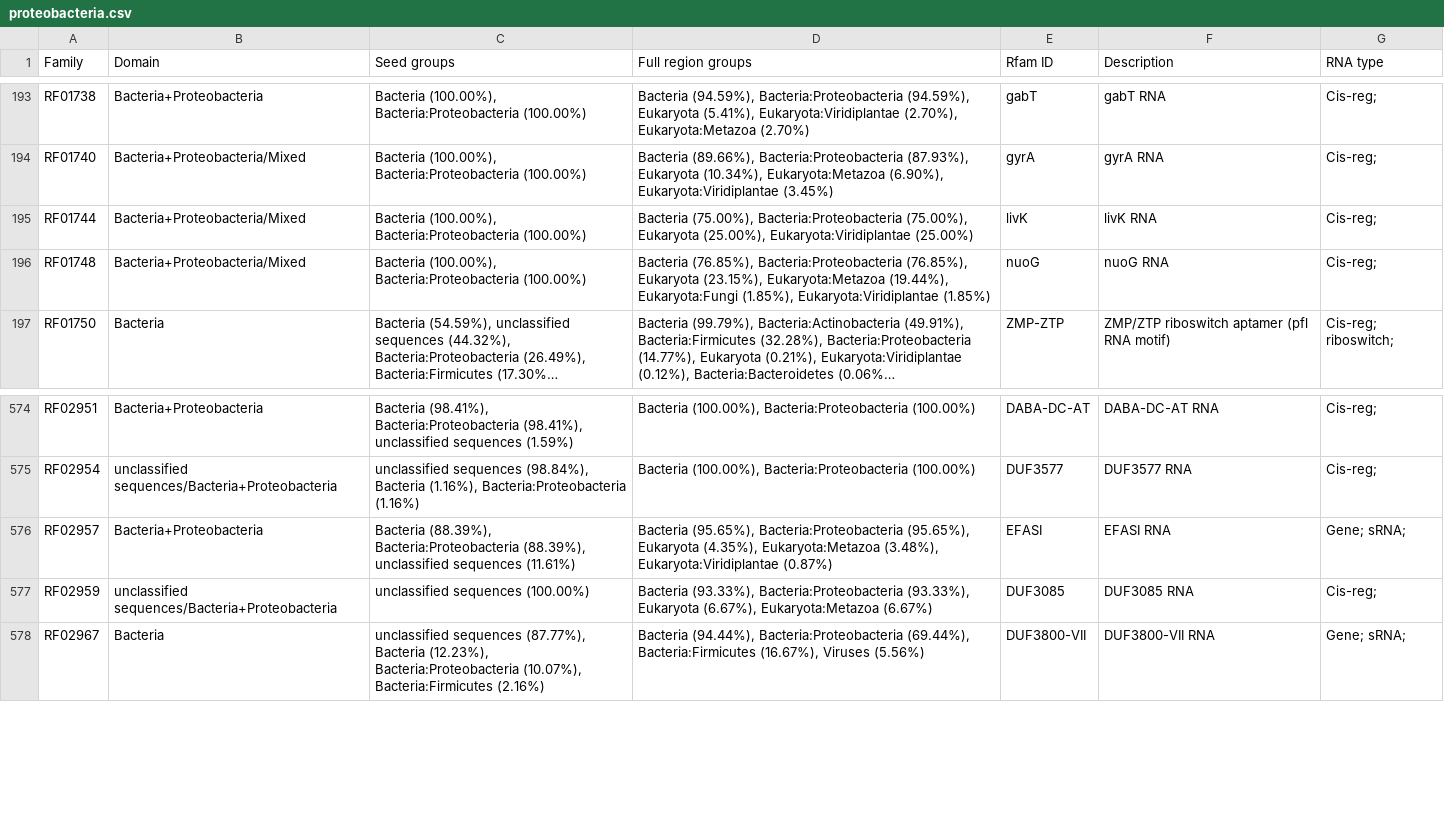
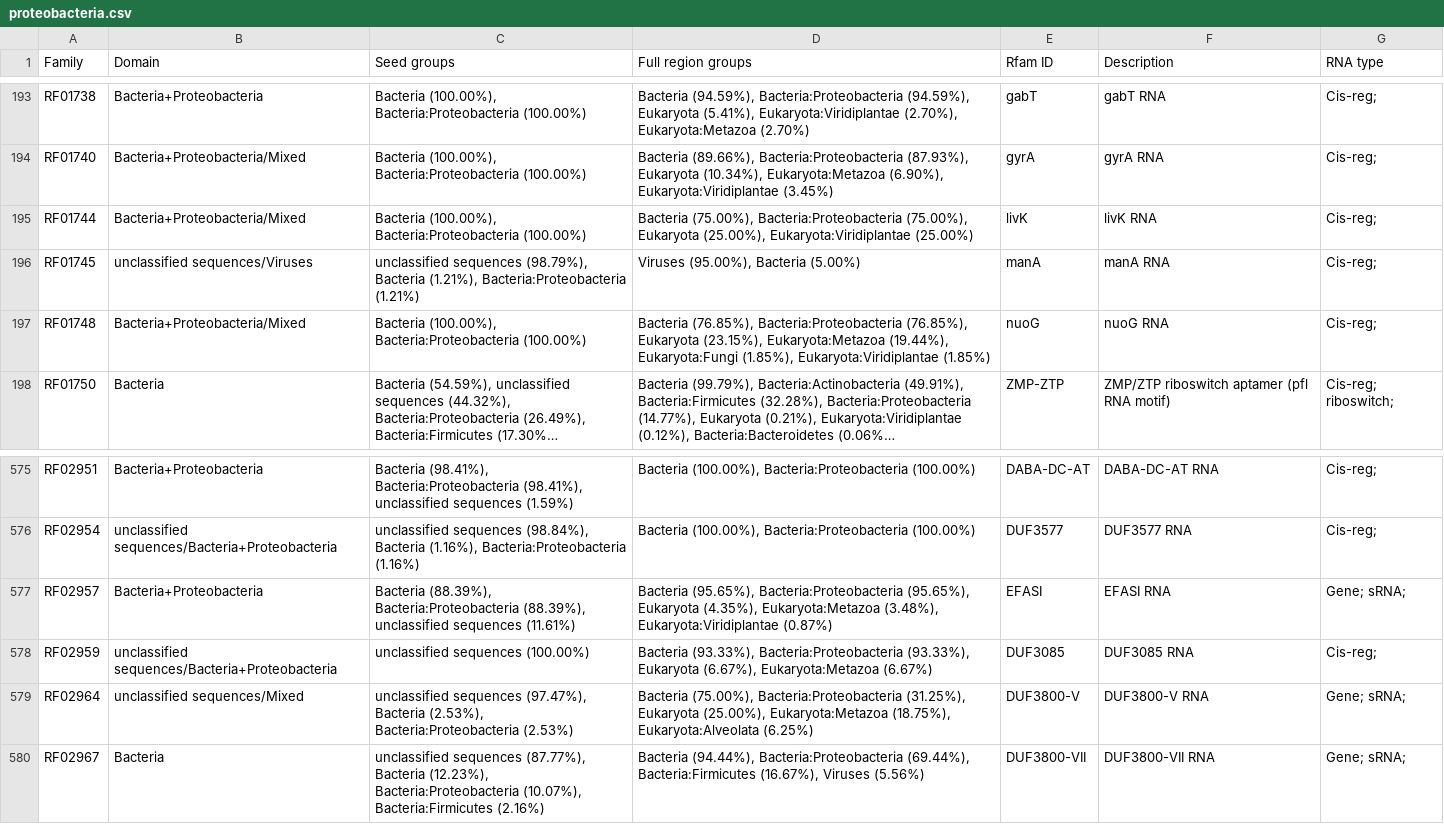
Before and after one commit to Rfam/rfam-taxonomy, a CSV file: domains/proteobacteria.csv, drawn as a sheet; only a part is shown, gaps mark what is left out; long unchanged cells end in ….

```diff
--- a/domains/proteobacteria.csv
+++ b/domains/proteobacteria.csv
@@ -195,2 +195,3 @@ RF01740,Bacteria+Proteobacteria/Mixed,"Bacteria (100.00%), Bacteria:Proteobacter
 RF01744,Bacteria+Proteobacteria/Mixed,"Bacteria (100.00%), Bacteria:Proteobacteria (100.00%)","Bacteria (75.00%), Bacteria:Proteobacteria (75.00%), Eukaryota (25.00%), Eukaryota:Viridiplantae (25.00%)",livK,livK RNA,Cis-reg;
+RF01745,unclassified sequences/Viruses,"unclassified sequences (98.79%), Bacteria (1.21%), Bacteria:Proteobacteria (1.21%)","Viruses (95.00%), Bacteria (5.00%)",manA,manA RNA,Cis-reg;
 RF01748,Bacteria+Proteobacteria/Mixed,"Bacteria (100.00%), Bacteria:Proteobacteria (100.00%)","Bacteria (76.85%), Bacteria:Proteobacteria (76.85%), Eukaryota (23.15%), Eukaryota:Metazoa (19.44%), Eukaryota:Fungi (1.85%), Eukaryota:Viridiplantae (1.85%)",nuoG,nuoG RNA,Cis-reg;
@@ -577,2 +578,3 @@ RF02957,Bacteria+Proteobacteria,"Bacteria (88.39%), Bacteria:Proteobacteria (88.
 RF02959,unclassified sequences/Bacteria+Proteobacteria,unclassified sequences (100.00%),"Bacteria (93.33%), Bacteria:Proteobacteria (93.33%), Eukaryota (6.67%), Eukaryota:Metazoa (6.67%)",DUF3085,DUF3085 RNA,Cis-reg;
+RF02964,unclassified sequences/Mixed,"unclassified sequences (97.47%), Bacteria (2.53%), Bacteria:Proteobacteria (2.53%)","Bacteria (75.00%), Bacteria:Proteobacteria (31.25%), Eukaryota (25.00%), Eukaryota:Metazoa (18.75%), Eukaryota:Alveolata (6.25%)",DUF3800-V,DUF3800-V RNA,Gene; sRNA;
 RF02967,Bacteria,"unclassified sequences (87.77%), Bacteria (12.23%), Bacteria:Proteobacteria (10.07%), Bacteria:Firmicutes (2.16%)","Bacteria (94.44%), Bacteria:Proteobacteria (69.44%), Bacteria:Firmicutes (16.67%), Viruses (5.56%)",DUF3800-VII,DUF3800-VII RNA,Gene; sRNA;
```
Also changed, not shown: domains/actinobacteria.csv, domains/bacteria.csv, 5 other files.
